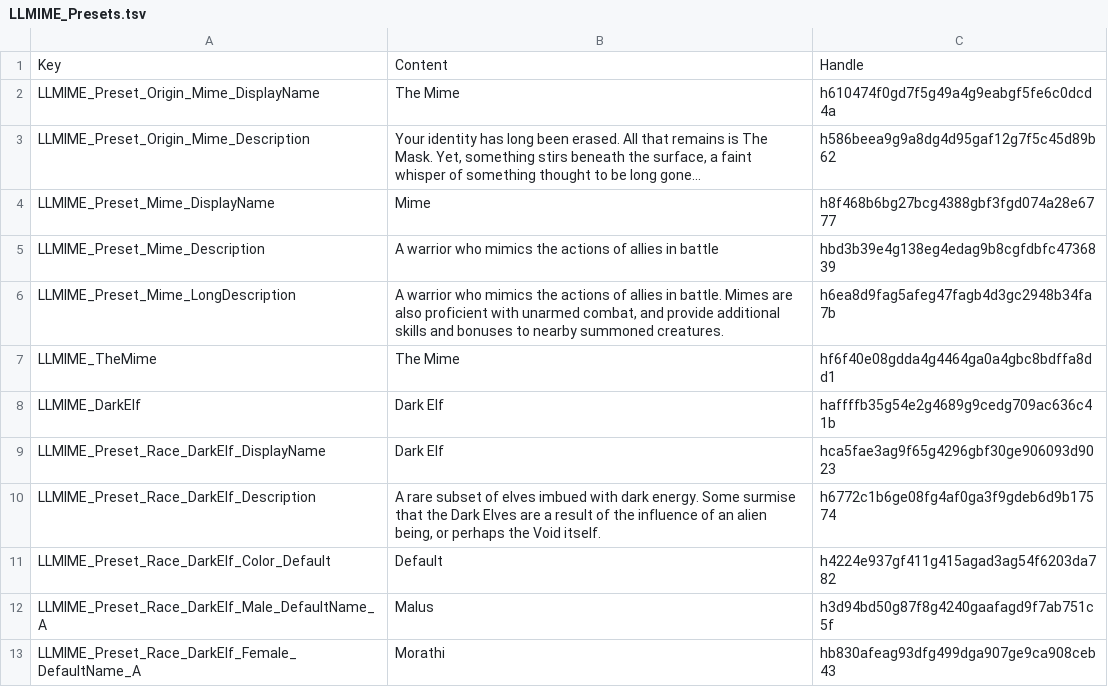
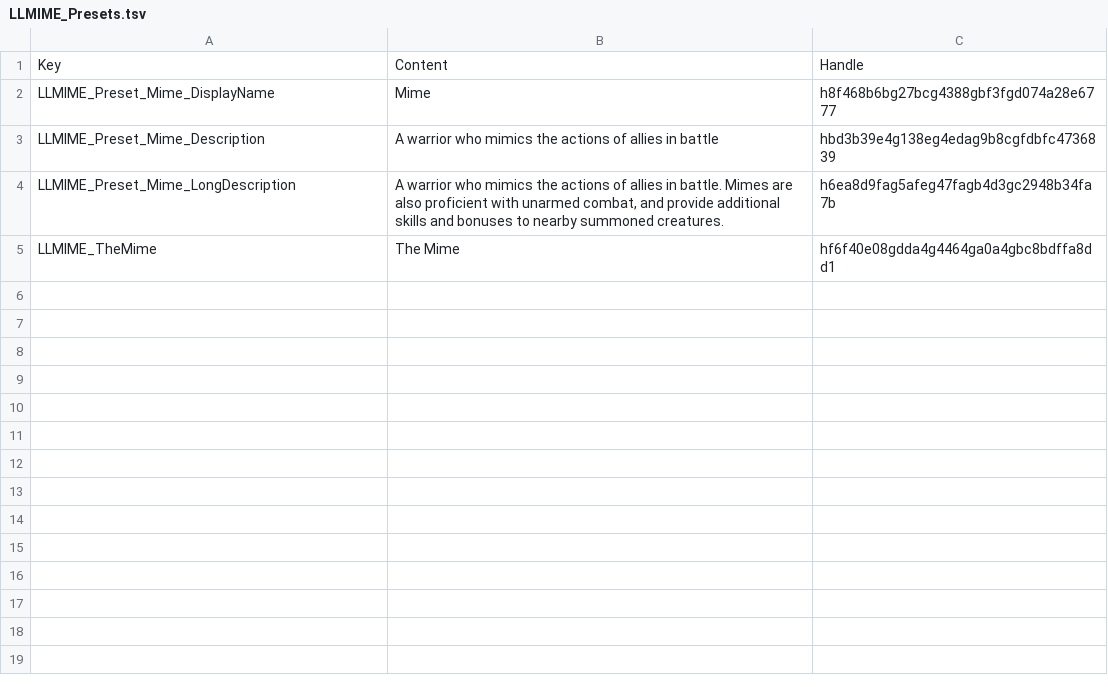
Before and after one commit to LaughingLeader-DOS2-Mods/Mimicry, a TSV file: Localization_LocalKeys/LLMIME_Presets.tsv, drawn as a sheet; the diff names each change by its address in the sheet, - before the commit and + after, or states it on an @@ line.

Commit message:
Moved origin mime text

```diff
--- a/Localization_LocalKeys/LLMIME_Presets.tsv
+++ b/Localization_LocalKeys/LLMIME_Presets.tsv
-row 2: LLMIME_Preset_Origin_Mime_DisplayName | The Mime | h610474f0gd7f5g49a4g9eabgf5fe6c0dcd4a
-row 3: LLMIME_Preset_Origin_Mime_Description | Your identity has long been erased. All that remains is The Mask. Yet, something stirs beneath the surface, a faint whisper of something thought to be long gone... | h586beea9g9a8dg4d95gaf12g7f5c45d89b62
-row 8: LLMIME_DarkElf | Dark Elf | haffffb35g54e2g4689g9cedg709ac636c41b
-row 9: LLMIME_Preset_Race_DarkElf_DisplayName | Dark Elf | hca5fae3ag9f65g4296gbf30ge906093d9023
-row 10: LLMIME_Preset_Race_DarkElf_Description | A rare subset of elves imbued with dark energy. Some surmise that the Dark Elves are a result of the influence of an alien being, or perhaps the Void itself. | h6772c1b6ge08fg4af0ga3f9gdeb6d9b17574
-row 11: LLMIME_Preset_Race_DarkElf_Color_Default | Default | h4224e937gf411g415agad3ag54f6203da782
-row 12: LLMIME_Preset_Race_DarkElf_Male_DefaultName_A | Malus | h3d94bd50g87f8g4240gaafagd9f7ab751c5f
-row 13: LLMIME_Preset_Race_DarkElf_Female_DefaultName_A | Morathi | hb830afeag93dfg499dga907ge9ca908ceb43
```
